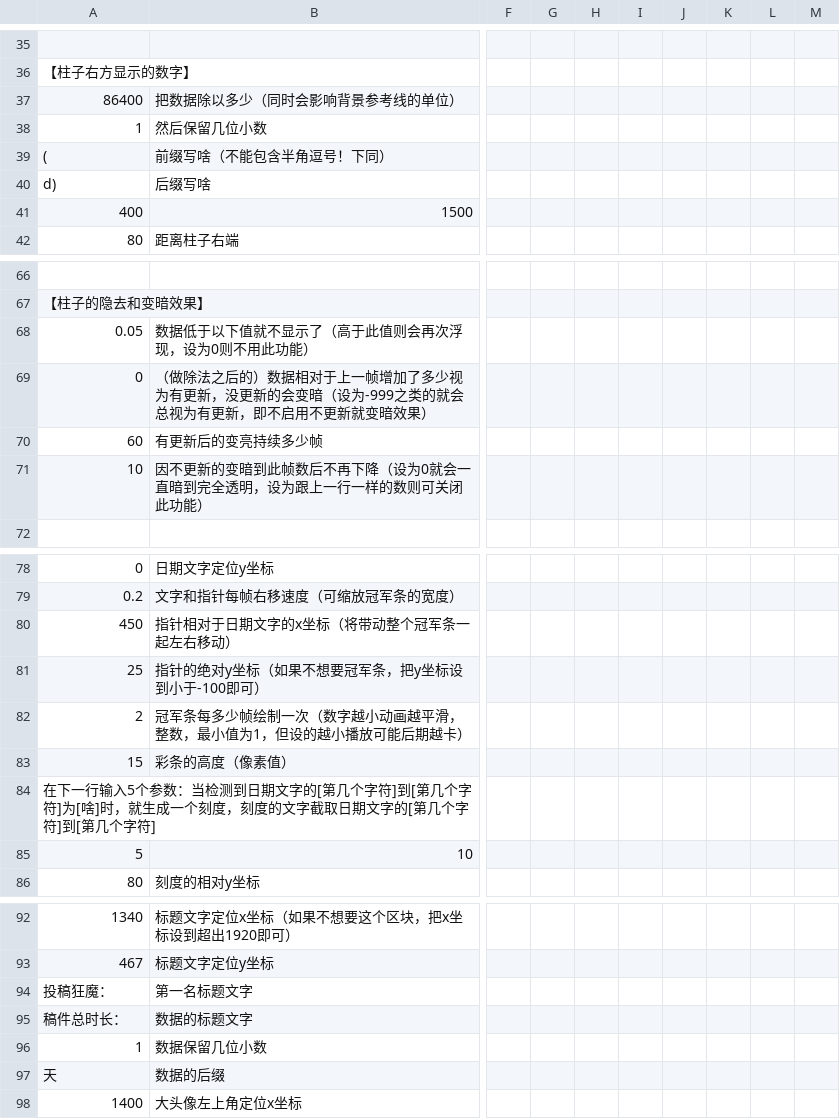
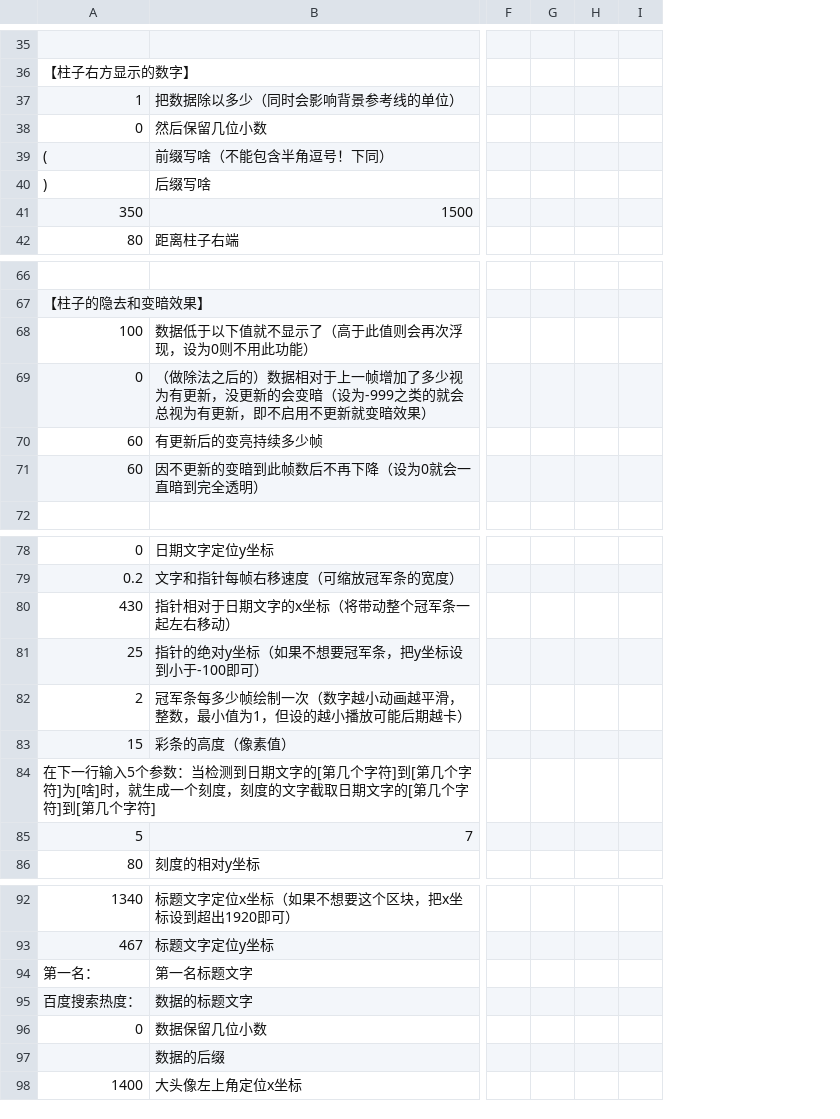
Before and after one commit to LePtC/AutoAni, a CSV file: 已发布的 swf/v.0.2/config.csv, drawn as a sheet; only a part is shown, gaps mark what is left out; removed rows and columns are numbered as before the commit, all else as after; rows hold the shown columns only; the diff covers the shown part only; the diff names each change by its address in the sheet, - before the commit and + after, or states it on an @@ line.

```diff
--- a/已发布的 swf/v.0.2/config.csv
+++ b/已发布的 swf/v.0.2/config.csv
-column F, empty
-column G, empty
-column H, empty
-column I, empty
-column J, empty
-column K, empty
-column L, empty
-column M, empty
+column F, empty
+column G, empty
+column H, empty
+column I, empty
-row 37: 86400 | 把数据除以多少（同时会影响背景参考线的单位）
-B37: 然后保留几位小数
+B37: 把数据除以多少（同时会影响背景参考线的单位）
+row 38: 0 | 然后保留几位小数
-A40: d)
+A40: )
-A41: 400
+A41: 350
-A68: 0.05
+A68: 100
-row 71: 10 | 因不更新的变暗到此帧数后不再下降（设为0就会一直暗到完全透明，设为跟上一行一样的数则可关闭此功能）
+row 71: 60 | 因不更新的变暗到此帧数后不再下降（设为0就会一直暗到完全透明）
-A80: 450
+A80: 430
-B85: 10
+B85: 7
-A94: 投稿狂魔：
+A94: 第一名：
-A95: 稿件总时长：
+A95: 百度搜索热度：
-A96: 1
+A96: 0
-A97: 天
+A97: (empty)
```
Also changed, not shown: 8 added rows, 8 removed rows and 6 edited cells elsewhere in this file, 1 other file.
